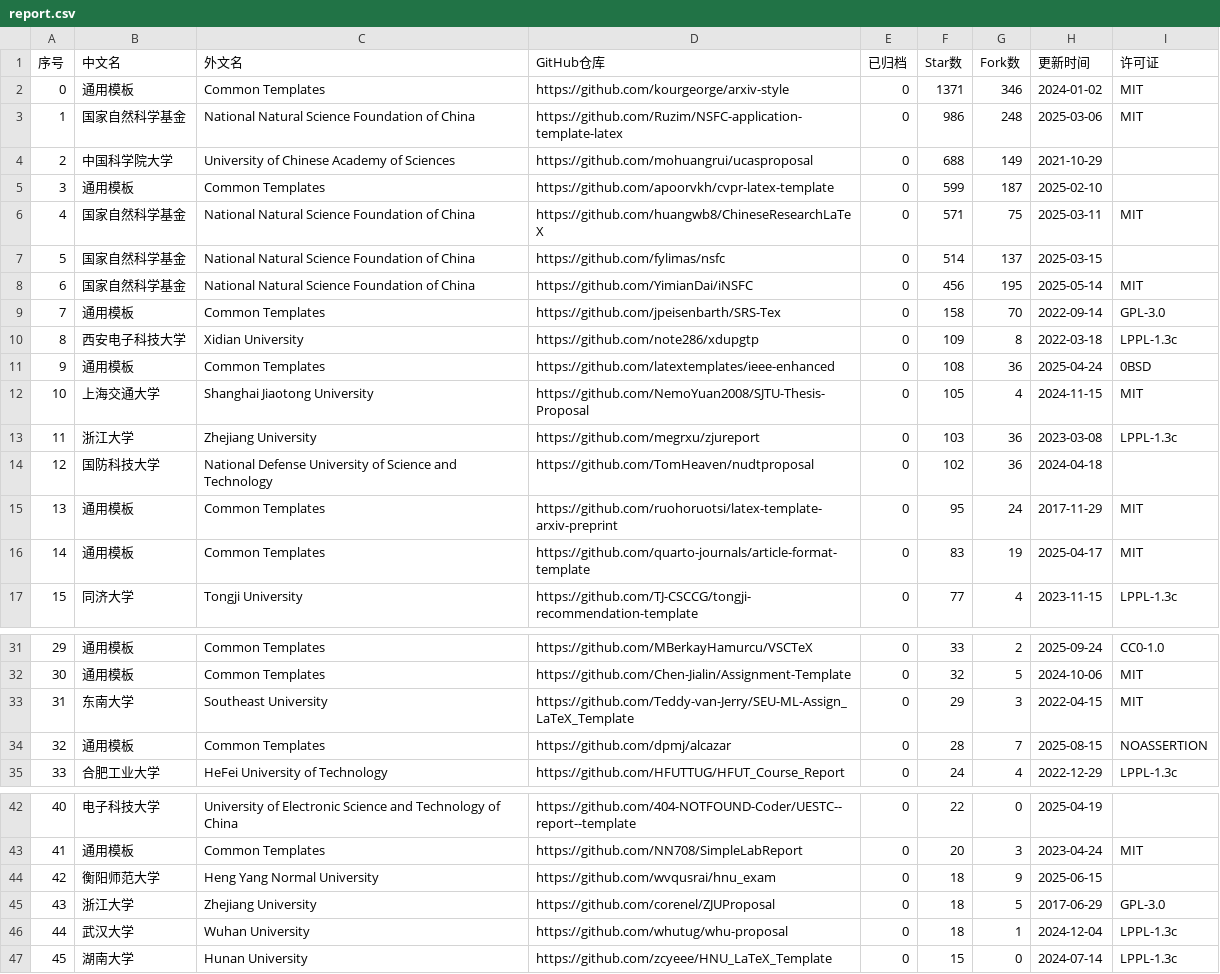
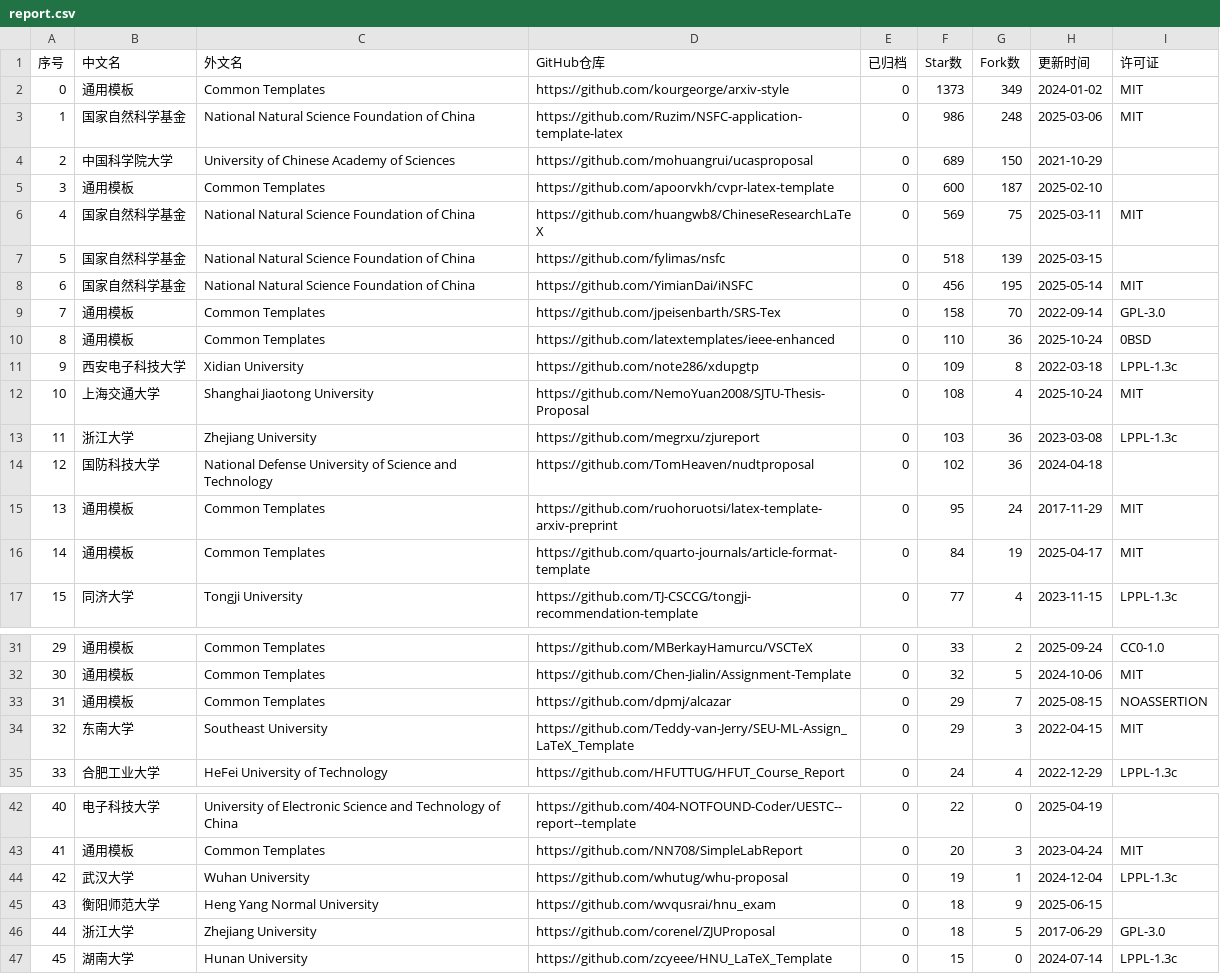
Before and after one commit to hantang/latex-templates, a CSV file: data/report.csv, drawn as a sheet; only a part is shown, gaps mark what is left out; removed rows and columns are numbered as before the commit, all else as after; the diff names each change by its address in the sheet, - before the commit and + after, or states it on an @@ line.

```diff
--- a/data/report.csv
+++ b/data/report.csv
-F2 (Star数): 1371
+F2 (Star数): 1373
-G2 (Fork数): 346
+G2 (Fork数): 349
-F4 (Star数): 688
+F4 (Star数): 689
-G4 (Fork数): 149
+G4 (Fork数): 150
-F5 (Star数): 599
+F5 (Star数): 600
-F6 (Star数): 571
+F6 (Star数): 569
-F7 (Star数): 514
+F7 (Star数): 518
-G7 (Fork数): 137
+G7 (Fork数): 139
+row 10: 8 | 通用模板 | Common Templates | https://github.com/latextemplates/ieee-enhanced | 0 | 110 | 36 | 2025-10-24 | 0BSD
@@ column A (序号) renumbered between rows 11 and 46 @@
-row 11: 9 | 通用模板 | Common Templates | https://github.com/latextemplates/ieee-enhanced | 0 | 108 | 36 | 2025-04-24 | 0BSD
-F12 (Star数): 105
+F12 (Star数): 108
-H12 (更新时间): 2024-11-15
+H12 (更新时间): 2025-10-24
-F16 (Star数): 83
+F16 (Star数): 84
+row 33: 31 | 通用模板 | Common Templates | https://github.com/dpmj/alcazar | 0 | 29 | 7 | 2025-08-15 | NOASSERTION
-row 34: 32 | 通用模板 | Common Templates | https://github.com/dpmj/alcazar | 0 | 28 | 7 | 2025-08-15 | NOASSERTION
+row 44: 42 | 武汉大学 | Wuhan University | https://github.com/whutug/whu-proposal | 0 | 19 | 1 | 2024-12-04 | LPPL-1.3c
-row 46: 44 | 武汉大学 | Wuhan University | https://github.com/whutug/whu-proposal | 0 | 18 | 1 | 2024-12-04 | LPPL-1.3c
```
Also changed, not shown: data/presentation.csv, data/thesis.csv, 3 other files.
